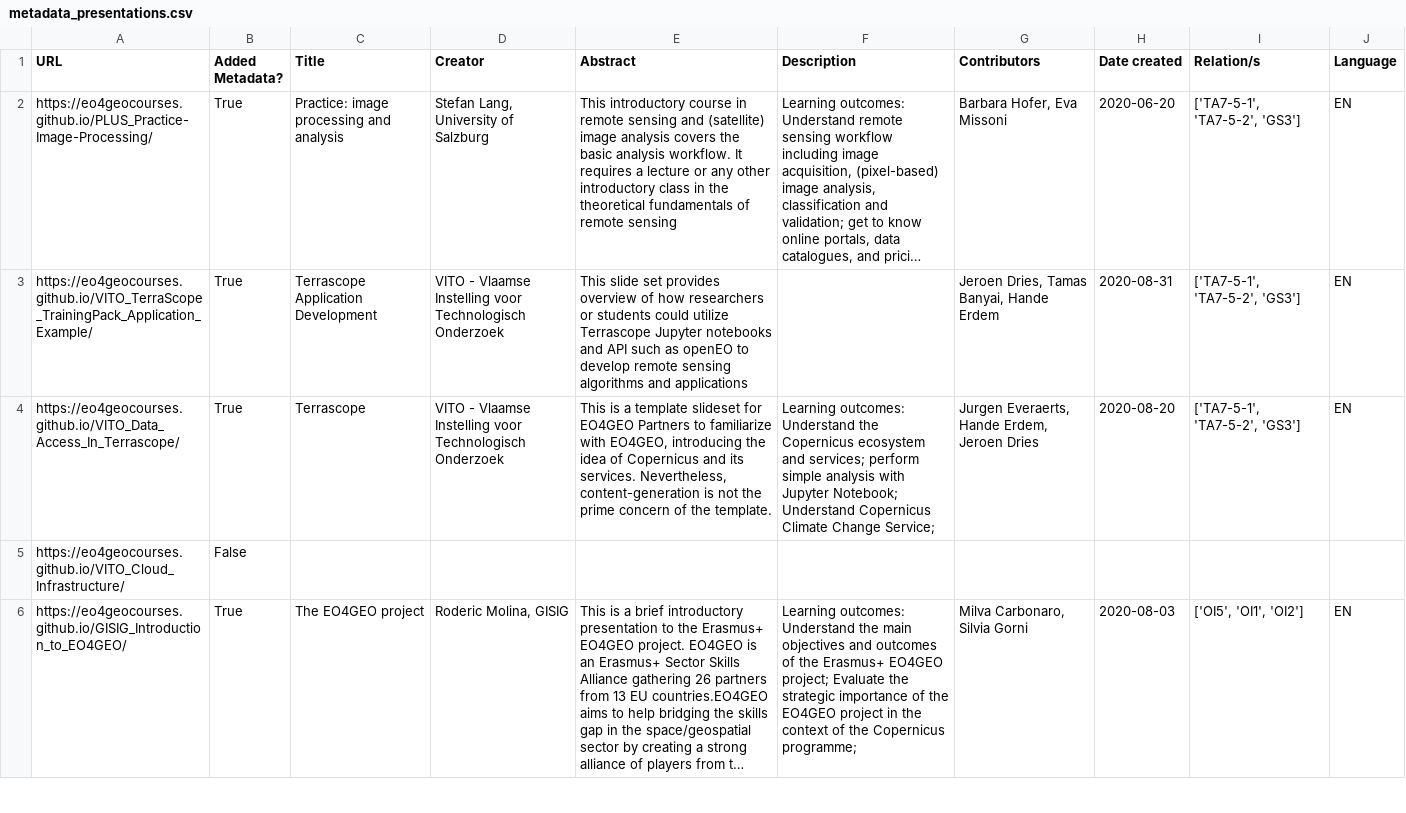
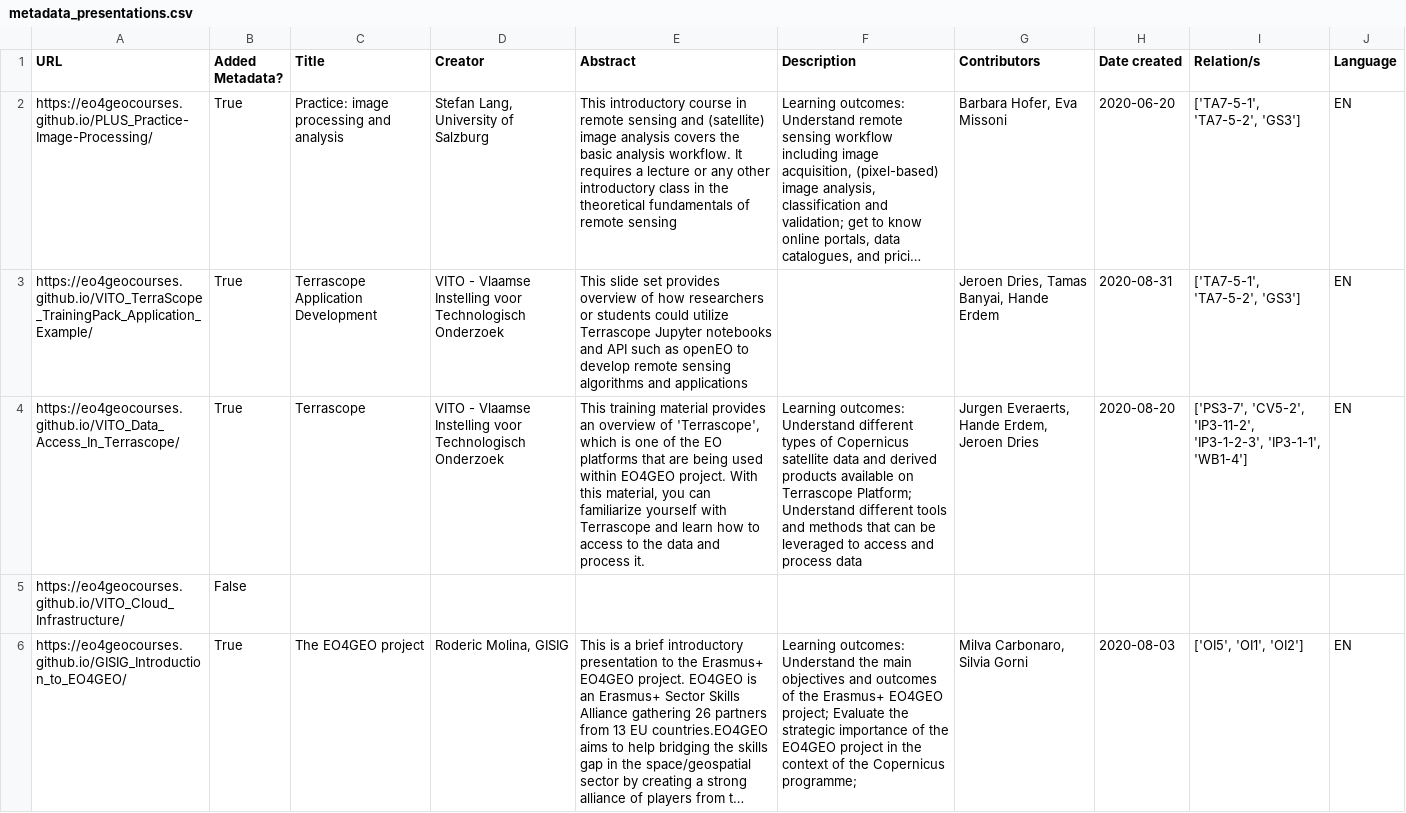
Before and after one commit to eo4geocourses/metadata_scraper, a CSV file: metadata_presentations.csv, drawn as a sheet; only a part is shown; long unchanged cells end in …; the diff names each change by its address in the sheet, - before the commit and + after, or states it on an @@ line.

```diff
--- a/metadata_presentations.csv
+++ b/metadata_presentations.csv
-E4 (Abstract): This is a template slideset for EO4GEO Partners to familiarize with EO4GEO, introducing the idea of Copernicus and its services. Nevertheless, content-generation is not the prime concern of the template.
+E4 (Abstract): This training material provides an overview of 'Terrascope', which is one of the EO platforms that are being used within EO4GEO project. With this material, you can familiarize yourself with Terrascope and learn how to access to the data and process it.
-F4 (Description): …outcomes: Understand the Copernicus ecosystem and services; perform simple analysis with Jupyter Notebook; Understand Copernicus Climate Change Service;
+F4 (Description): …outcomes: Understand different types of Copernicus satellite data and derived products available on Terrascope Platform; Understand different tools and methods that can be leveraged to access and process data
-I4 (Relation/s): ['TA7-5-1', 'TA7-5-2', 'GS3']
+I4 (Relation/s): ['PS3-7', 'CV5-2', 'IP3-11-2', 'IP3-1-2-3', 'IP3-1-1', 'WB1-4']
```
Also changed, not shown: 2 other files.
